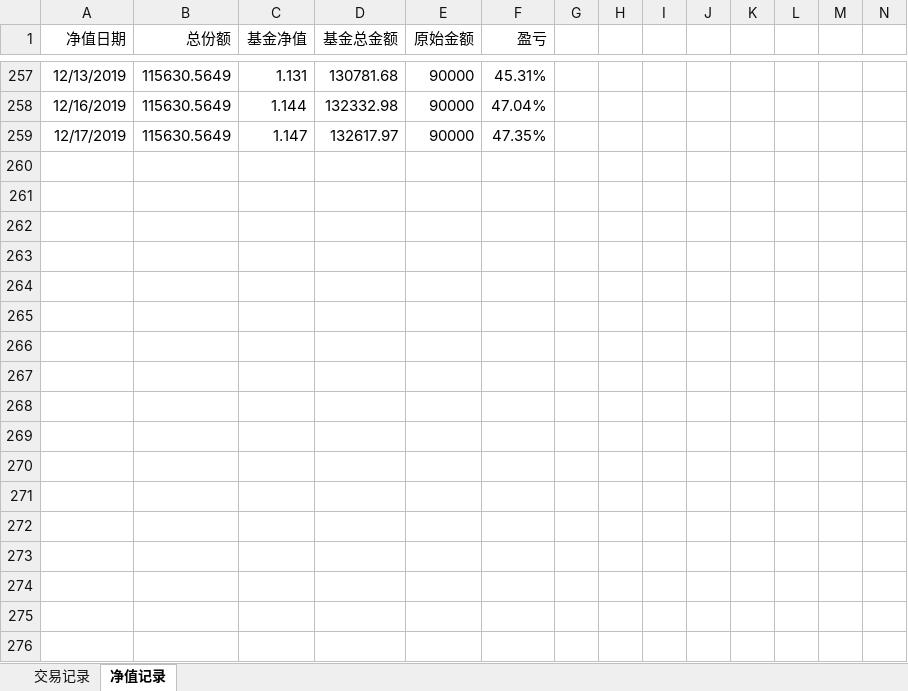
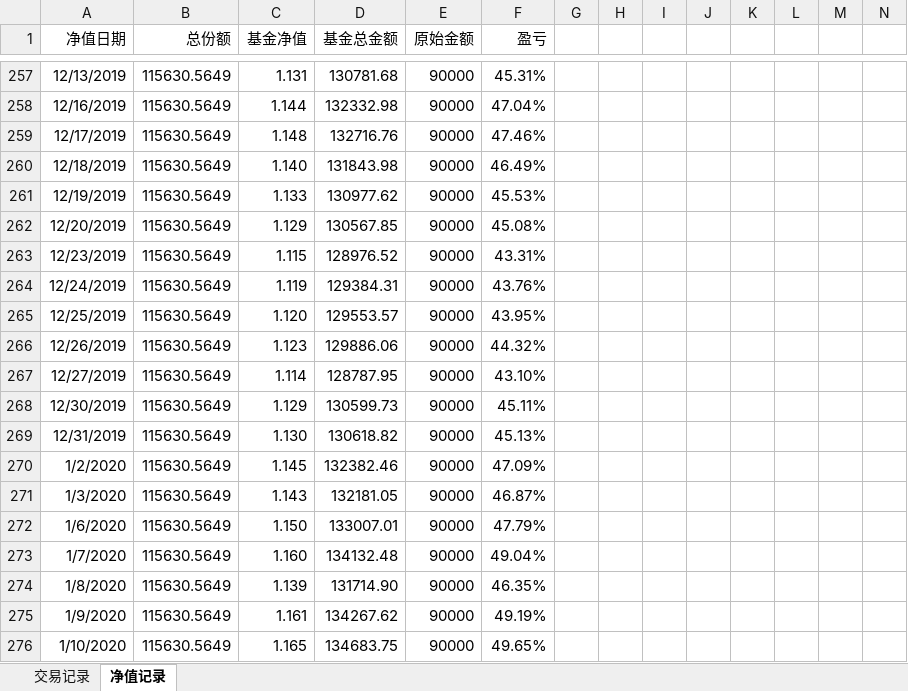
Before and after one commit to myGitToy/qmt-parser, an Excel workbook: trade/郭雯ETF净值表.xlsx, sheet 净值记录, drawn as a sheet; only a part is shown, gaps mark what is left out; values as stored, in another font and other column widths than the file's, no borders; charts and pictures not drawn; rows hold the shown columns only; the diff names each change by its address in the sheet, - before the commit and + after, or states it on an @@ line.

```diff
--- a/trade/郭雯ETF净值表.xlsx (sheet 净值记录)
+++ b/trade/郭雯ETF净值表.xlsx (sheet 净值记录)
-C259 (基金净值): 1.147
+C259 (基金净值): 1.148
-D259 (基金总金额): 132617.97
+D259 (基金总金额): 132716.76
-F259 (盈亏): 47.35%
+F259 (盈亏): 47.46%
+row 260: 12/18/2019 | 115630.5649 | 1.140 | 131843.98 | 90000 | 46.49%
+row 261: 12/19/2019 | 115630.5649 | 1.133 | 130977.62 | 90000 | 45.53%
+row 262: 12/20/2019 | 115630.5649 | 1.129 | 130567.85 | 90000 | 45.08%
+row 263: 12/23/2019 | 115630.5649 | 1.115 | 128976.52 | 90000 | 43.31%
+row 264: 12/24/2019 | 115630.5649 | 1.119 | 129384.31 | 90000 | 43.76%
+row 265: 12/25/2019 | 115630.5649 | 1.120 | 129553.57 | 90000 | 43.95%
+row 266: 12/26/2019 | 115630.5649 | 1.123 | 129886.06 | 90000 | 44.32%
+row 267: 12/27/2019 | 115630.5649 | 1.114 | 128787.95 | 90000 | 43.10%
+row 268: 12/30/2019 | 115630.5649 | 1.129 | 130599.73 | 90000 | 45.11%
+row 269: 12/31/2019 | 115630.5649 | 1.130 | 130618.82 | 90000 | 45.13%
+row 270: 1/2/2020 | 115630.5649 | 1.145 | 132382.46 | 90000 | 47.09%
+row 271: 1/3/2020 | 115630.5649 | 1.143 | 132181.05 | 90000 | 46.87%
+row 272: 1/6/2020 | 115630.5649 | 1.150 | 133007.01 | 90000 | 47.79%
+row 273: 1/7/2020 | 115630.5649 | 1.160 | 134132.48 | 90000 | 49.04%
+row 274: 1/8/2020 | 115630.5649 | 1.139 | 131714.90 | 90000 | 46.35%
+row 275: 1/9/2020 | 115630.5649 | 1.161 | 134267.62 | 90000 | 49.19%
+row 276: 1/10/2020 | 115630.5649 | 1.165 | 134683.75 | 90000 | 49.65%
```
Also changed, not shown: charts or pictures, 13 other files.
